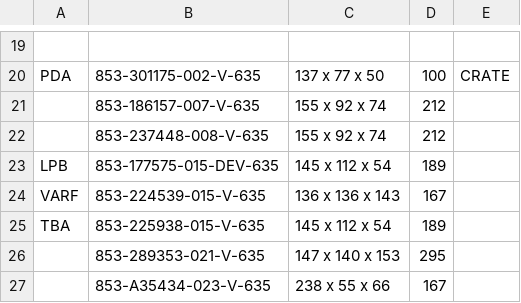
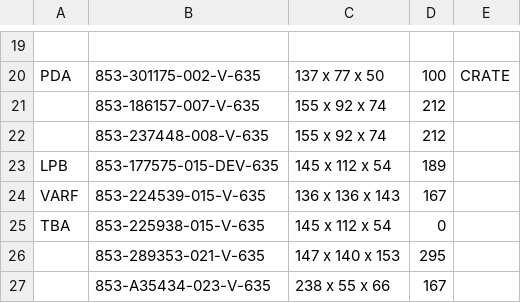
Before and after one commit to Zack9725/Shipping, a CSV file: data.csv, drawn as a sheet; only a part is shown, gaps mark what is left out.

Commit message:
Auto-update PN data 2026-08-26T05:33:16.499Z

```diff
--- a/data.csv
+++ b/data.csv
@@ -24,3 +24,3 @@ LPB,853-177575-015-DEV-635,145 x 112 x 54,189,
 VARF,853-224539-015-V-635,136 x 136 x 143 ,167,
-TBA,853-225938-015-V-635,145 x 112 x 54,189,
+TBA,853-225938-015-V-635,145 x 112 x 54,0,
 ,853-289353-021-V-635,147 x 140 x 153 ,295,
```
